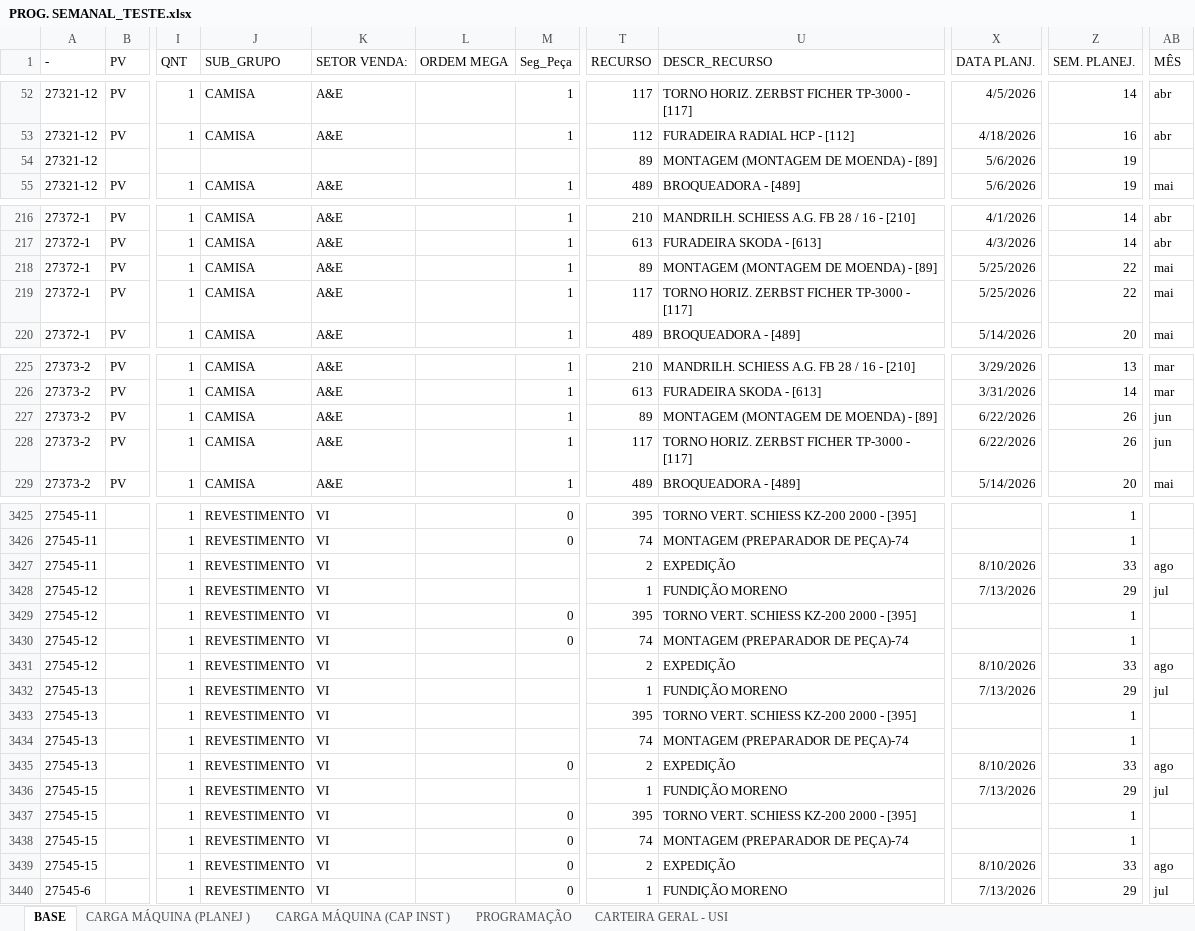
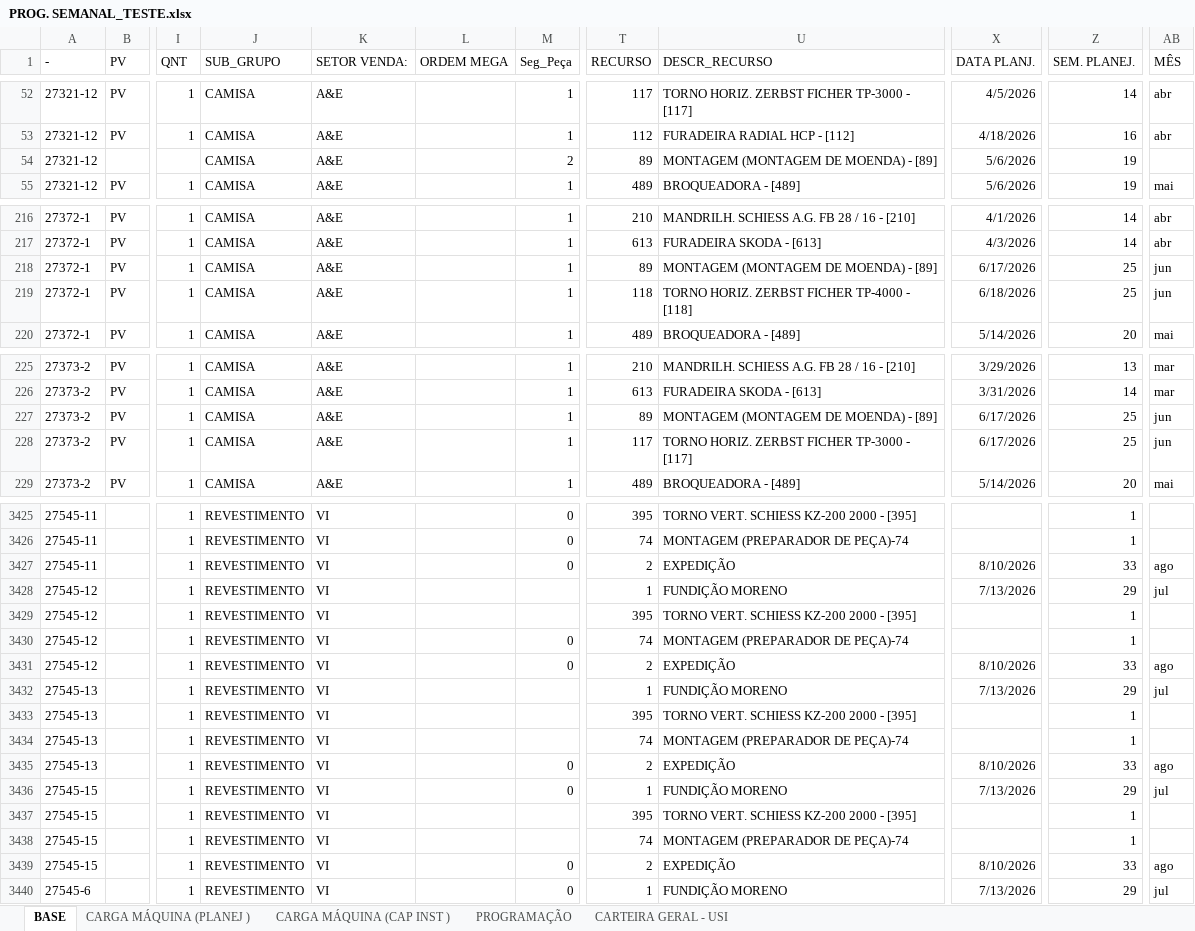
Before and after one commit to gilmarcosta2812200-hash/Progr_MECAL.html, an Excel workbook: PROG. SEMANAL_TESTE.xlsx, sheet BASE, drawn as a sheet; only a part is shown, gaps mark what is left out; values as stored, in another font and other column widths than the file's, no borders; table styles not drawn; the diff covers the shown part only; the diff names each change by its address in the sheet, - before the commit and + after, or states it on an @@ line.

```diff
--- a/PROG. SEMANAL_TESTE.xlsx (sheet BASE)
+++ b/PROG. SEMANAL_TESTE.xlsx (sheet BASE)
-J54 (SUB_GRUPO): (empty)
+J54 (SUB_GRUPO): CAMISA
-K54 (SETOR VENDA:): (empty)
+K54 (SETOR VENDA:): A&E
-M54 (Seg_Peça): (empty)
+M54 (Seg_Peça): 2
-X218 (DATA PLANJ.): 5/25/2026
+X218 (DATA PLANJ.): 6/17/2026
-Z218:Z219 (SEM. PLANEJ.): 22
+Z218:Z219 (SEM. PLANEJ.): 25
-AB218:AB219 (MÊS): mai
+AB218:AB219 (MÊS): jun
-T219 (RECURSO): 117
+T219 (RECURSO): 118
-U219 (DESCR_RECURSO): TORNO HORIZ. ZERBST FICHER TP-3000 - [117]
+U219 (DESCR_RECURSO): TORNO HORIZ. ZERBST FICHER TP-4000 - [118]
-X219 (DATA PLANJ.): 5/25/2026
+X219 (DATA PLANJ.): 6/18/2026
-X227:X228 (DATA PLANJ.): 6/22/2026
+X227:X228 (DATA PLANJ.): 6/17/2026
-Z227:Z228 (SEM. PLANEJ.): 26
+Z227:Z228 (SEM. PLANEJ.): 25
-M3427 (Seg_Peça): (empty)
+M3427 (Seg_Peça): 0
-M3429 (Seg_Peça): 0
+M3429 (Seg_Peça): (empty)
-M3431 (Seg_Peça): (empty)
+M3431 (Seg_Peça): 0
-M3436 (Seg_Peça): (empty)
+M3436 (Seg_Peça): 0
-M3437:M3438 (Seg_Peça): 0
+M3437:M3438 (Seg_Peça): (empty)
```
Also changed, not shown: 22 edited cells elsewhere in this sheet, sheet PROGRAMAÇÃO, sheet CARGA MÁQUINA (PLANEJ ), sheet CARGA MÁQUINA (CAP INST ).
